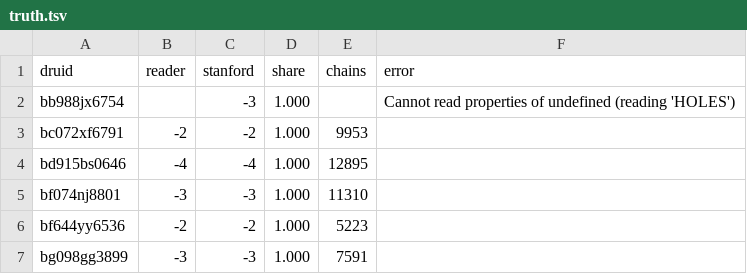
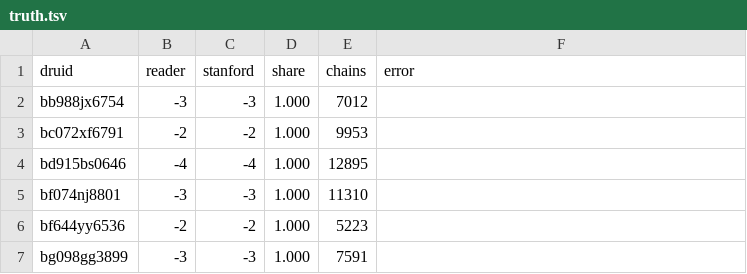
Before and after one commit to pfefferniels/welte225.org, a TSV file: supra-pairs/truth.tsv, drawn as a sheet; only a part is shown.

```diff
--- a/supra-pairs/truth.tsv
+++ b/supra-pairs/truth.tsv
@@ -1,3 +1,3 @@
 druid	reader	stanford	share	chains	error
-bb988jx6754		-3	1.000		Cannot read properties of undefined (reading 'HOLES')
+bb988jx6754	-3	-3	1.000	7012	
 bc072xf6791	-2	-2	1.000	9953	
```
Also changed, not shown: 6 other files.
